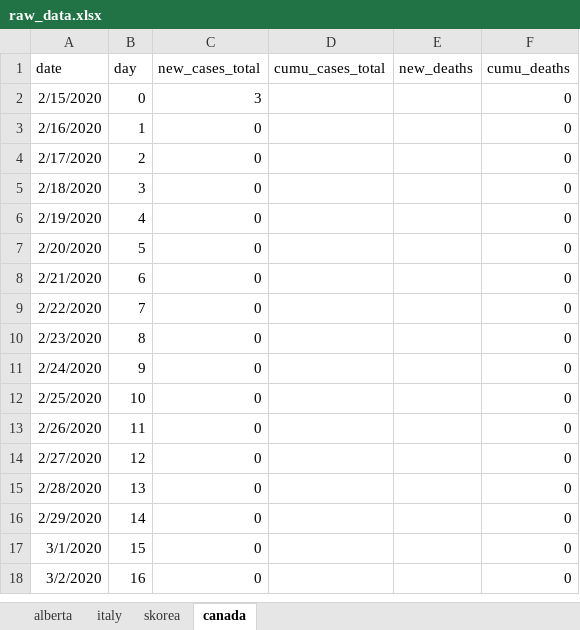
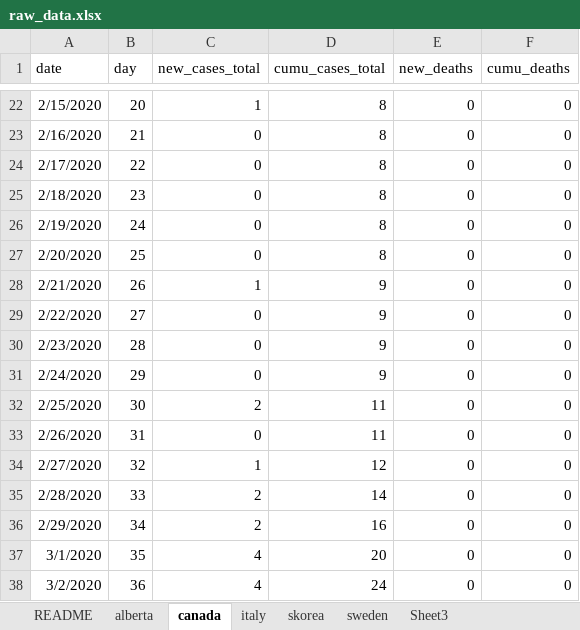
Before and after one commit to cschroe/covid19, an Excel workbook: input/raw_data.xlsx, sheet canada, drawn as a sheet; only a part is shown, gaps mark what is left out; values as stored, in another font and other column widths than the file's, no borders; addresses are those after the commit; the diff covers the shown part only; the diff names each change by its address in the sheet, - before the commit and + after, or states it on an @@ line.

```diff
--- a/input/raw_data.xlsx (sheet canada)
+++ b/input/raw_data.xlsx (sheet canada)
+sheet tab: README
+sheet tab: sweden
+sheet tab: Sheet3
@@ sheet tab order changed: README | alberta | canada | italy | skorea | sweden | Sheet3 @@
-B22 (day): 0
+B22 (day): 20
-C22 (new_cases_total): 3
+C22 (new_cases_total): 1
-D22:D27 (cumu_cases_total): (empty)
+D22:D27 (cumu_cases_total): 8
-E22:E38 (new_deaths): (empty)
+E22:E38 (new_deaths): 0
-B23 (day): 1
+B23 (day): 21
-B24 (day): 2
+B24 (day): 22
-B25 (day): 3
+B25 (day): 23
-B26 (day): 4
+B26 (day): 24
-B27 (day): 5
+B27 (day): 25
-B28 (day): 6
+B28 (day): 26
-C28 (new_cases_total): 0
+C28 (new_cases_total): 1
-D28:D31 (cumu_cases_total): (empty)
+D28:D31 (cumu_cases_total): 9
-B29 (day): 7
+B29 (day): 27
-B30 (day): 8
+B30 (day): 28
-B31 (day): 9
+B31 (day): 29
-B32 (day): 10
+B32 (day): 30
-C32 (new_cases_total): 0
+C32 (new_cases_total): 2
-D32:D33 (cumu_cases_total): (empty)
+D32:D33 (cumu_cases_total): 11
-B33 (day): 11
+B33 (day): 31
-B34 (day): 12
+B34 (day): 32
-C34 (new_cases_total): 0
+C34 (new_cases_total): 1
-D34 (cumu_cases_total): (empty)
+D34 (cumu_cases_total): 12
-B35 (day): 13
+B35 (day): 33
-C35:C36 (new_cases_total): 0
+C35:C36 (new_cases_total): 2
-D35 (cumu_cases_total): (empty)
+D35 (cumu_cases_total): 14
-B36 (day): 14
+B36 (day): 34
-D36 (cumu_cases_total): (empty)
+D36 (cumu_cases_total): 16
-B37 (day): 15
+B37 (day): 35
-C37:C38 (new_cases_total): 0
+C37:C38 (new_cases_total): 4
-D37 (cumu_cases_total): (empty)
+D37 (cumu_cases_total): 20
-B38 (day): 16
+B38 (day): 36
-D38 (cumu_cases_total): (empty)
+D38 (cumu_cases_total): 24
```
Also changed, not shown: 20 added rows, 20 removed rows and 1308 edited cells elsewhere in this sheet, sheet alberta, sheet skorea, sheet italy, formulas that keep their value, 2 other files.
